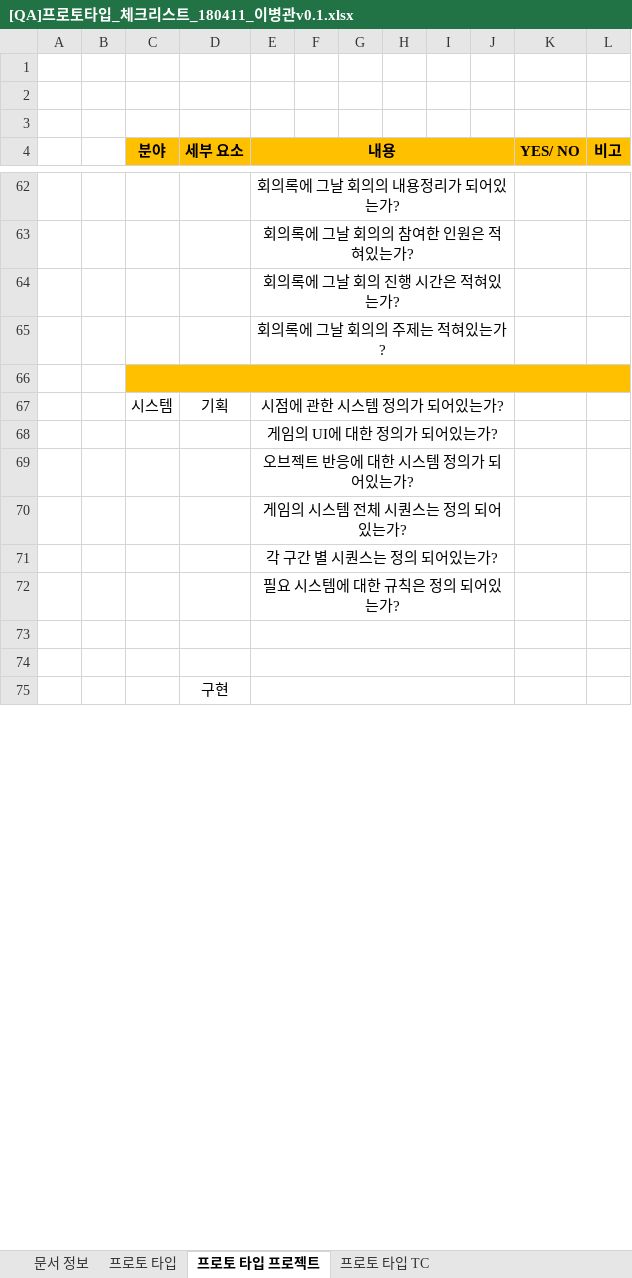
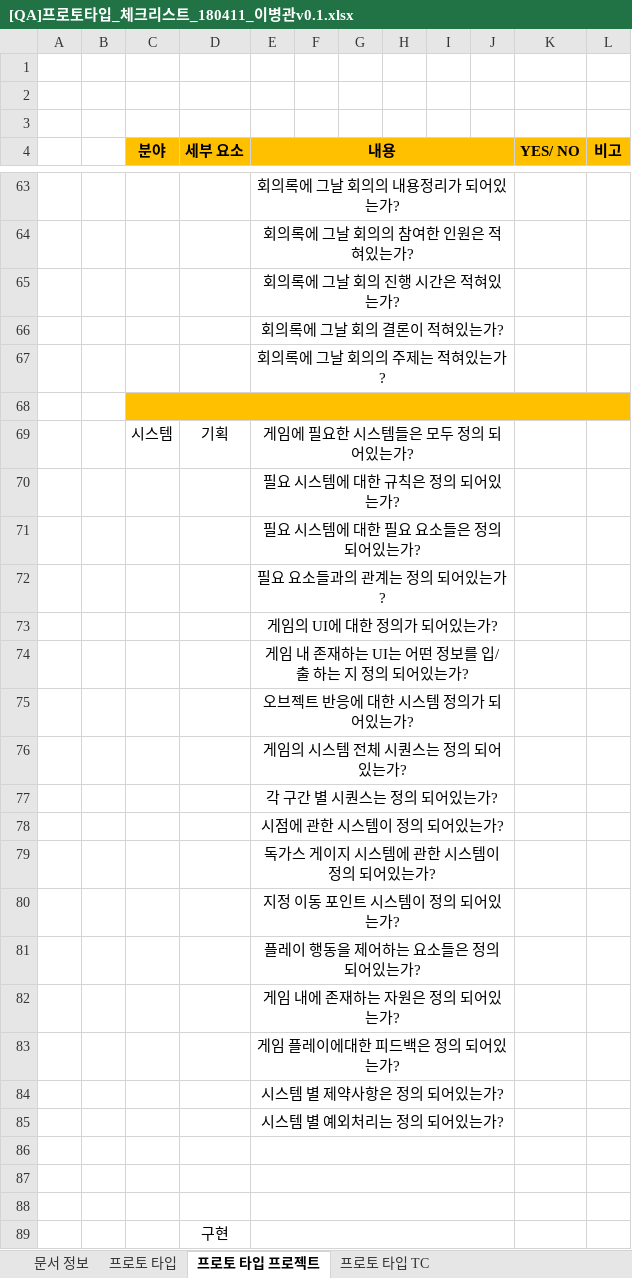
Before and after one commit to YapHeo/3DProject, an Excel workbook: 00.Document/05.QA문서/[QA]프로토타입_체크리스트_180411_이병관v0.1.xlsx, sheet 프로토 타입 프로젝트, drawn as a sheet; only a part is shown, gaps mark what is left out; values as stored, in another font and other column widths than the file's, no borders; addresses are those after the commit; the diff covers the shown part only; the diff names each change by its address in the sheet, - before the commit and + after, or states it on an @@ line.

Commit message:
04152049[이병관]

```diff
--- a/00.Document/05.QA문서/[QA]프로토타입_체크리스트_180411_이병관v0.1.xlsx (sheet 프로토 타입 프로젝트)
+++ b/00.Document/05.QA문서/[QA]프로토타입_체크리스트_180411_이병관v0.1.xlsx (sheet 프로토 타입 프로젝트)
+row 66:  |  |  |  | 회의록에 그날 회의 결론이 적혀있는가?
-E69 (내용): 시점에 관한 시스템 정의가 되어있는가?
+E69 (내용): 게임에 필요한 시스템들은 모두 정의 되어있는가?
+row 70:  |  |  |  | 필요 시스템에 대한 규칙은 정의 되어있는가?
+row 71:  |  |  |  | 필요 시스템에 대한 필요 요소들은 정의 되어있는가?
+row 72:  |  |  |  | 필요 요소들과의 관계는 정의 되어있는가?
+row 74:  |  |  |  | 게임 내 존재하는 UI는 어떤 정보를 입/ 출 하는 지 정의 되어있는가?
-E78 (내용): 필요 시스템에 대한 규칙은 정의 되어있는가?
+E78 (내용): 시점에 관한 시스템이 정의 되어있는가?
+row 79:  |  |  |  | 독가스 게이지 시스템에 관한 시스템이 정의 되어있는가?
+row 80:  |  |  |  | 지정 이동 포인트 시스템이 정의 되어있는가?
+row 81:  |  |  |  | 플레이 행동을 제어하는 요소들은 정의 되어있는가?
+row 82:  |  |  |  | 게임 내에 존재하는 자원은 정의 되어있는가?
+row 83:  |  |  |  | 게임 플레이에대한 피드백은 정의 되어있는가?
+row 84:  |  |  |  | 시스템 별 제약사항은 정의 되어있는가?
+row 85:  |  |  |  | 시스템 별 예외처리는 정의 되어있는가?
+row 86: (empty)
```
Also changed, not shown: 9 added rows, 3 removed rows, 5 edited cells and cell formats elsewhere in this sheet, sheet 문서 정보.
